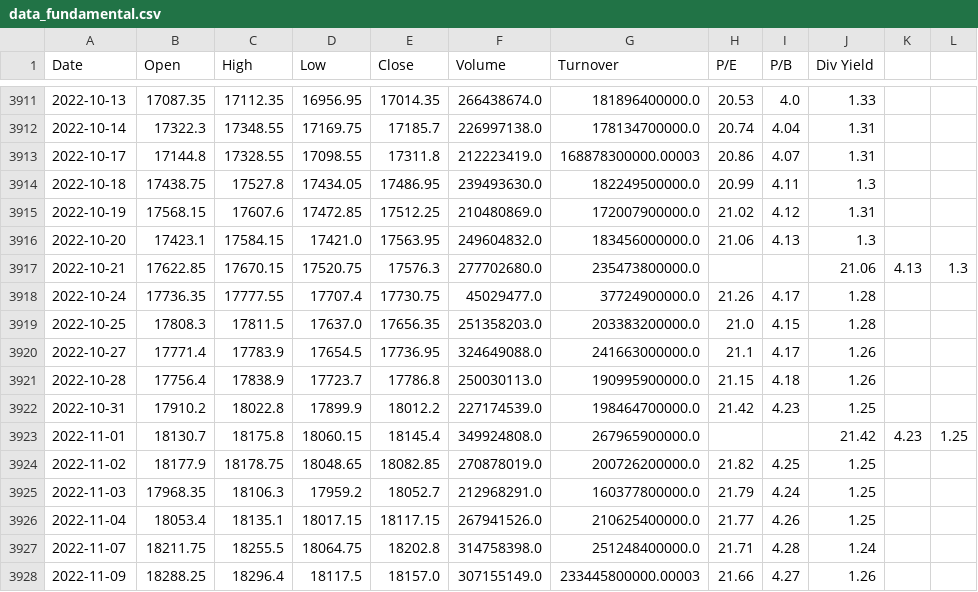
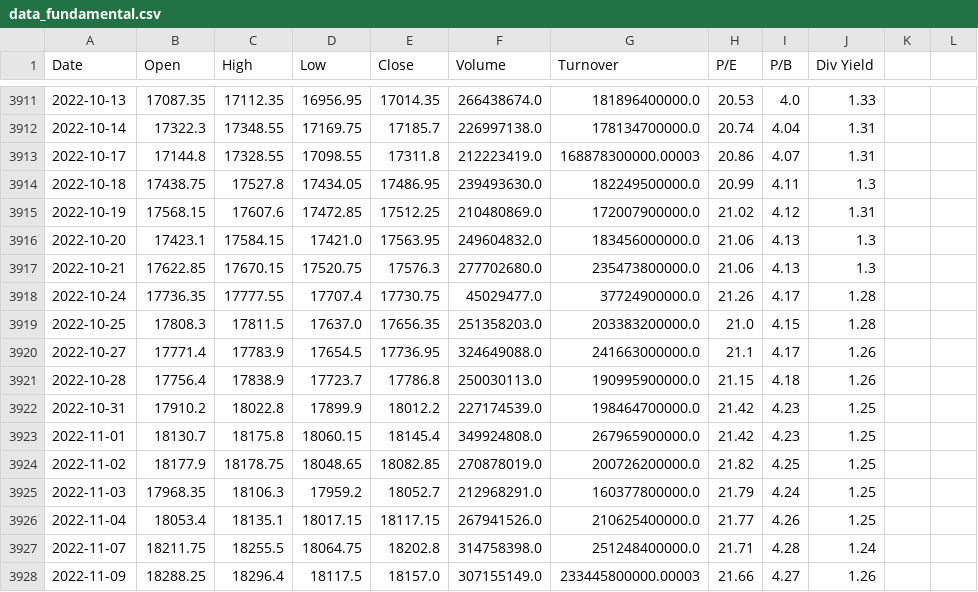
Before and after one commit to anirbanghoshsbi/data, a CSV file: data_fundamental.csv, drawn as a sheet; only a part is shown, gaps mark what is left out.

Commit message:
Update data_fundamental.csv

```diff
--- a/data_fundamental.csv
+++ b/data_fundamental.csv
@@ -3916,3 +3916,3 @@ Date,Open,High,Low,Close,Volume,Turnover,P/E,P/B,Div Yield
 2022-10-20,17423.1,17584.15,17421.0,17563.95,249604832.0,183456000000.0,21.06,4.13,1.3
-2022-10-21,17622.85,17670.15,17520.75,17576.3,277702680.0,235473800000.0,,,21.06,4.13,1.3
+2022-10-21,17622.85,17670.15,17520.75,17576.3,277702680.0,235473800000.0,21.06,4.13,1.3
 2022-10-24,17736.35,17777.55,17707.4,17730.75,45029477.0,37724900000.0,21.26,4.17,1.28
@@ -3922,3 +3922,3 @@ Date,Open,High,Low,Close,Volume,Turnover,P/E,P/B,Div Yield
 2022-10-31,17910.2,18022.8,17899.9,18012.2,227174539.0,198464700000.0,21.42,4.23,1.25
-2022-11-01,18130.7,18175.8,18060.15,18145.4,349924808.0,267965900000.0,,,21.42,4.23,1.25
+2022-11-01,18130.7,18175.8,18060.15,18145.4,349924808.0,267965900000.0,21.42,4.23,1.25
 2022-11-02,18177.9,18178.75,18048.65,18082.85,270878019.0,200726200000.0,21.82,4.25,1.25
```
